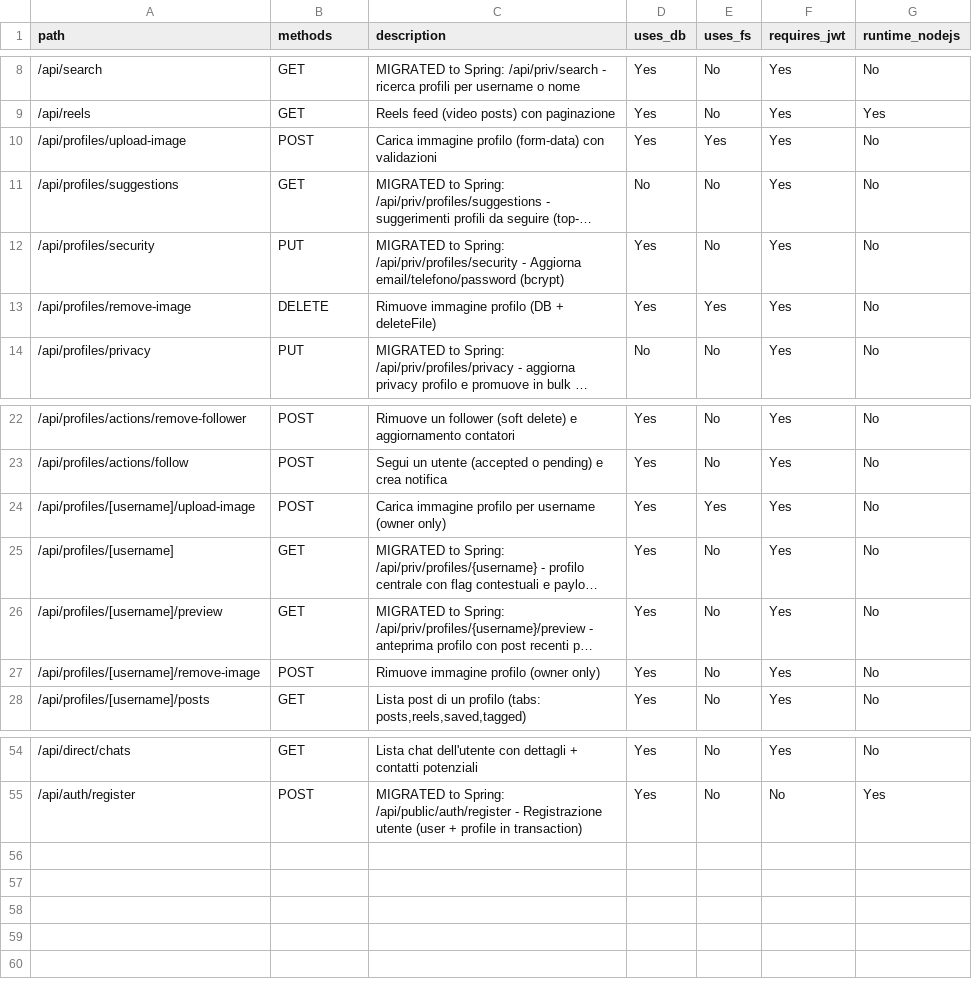
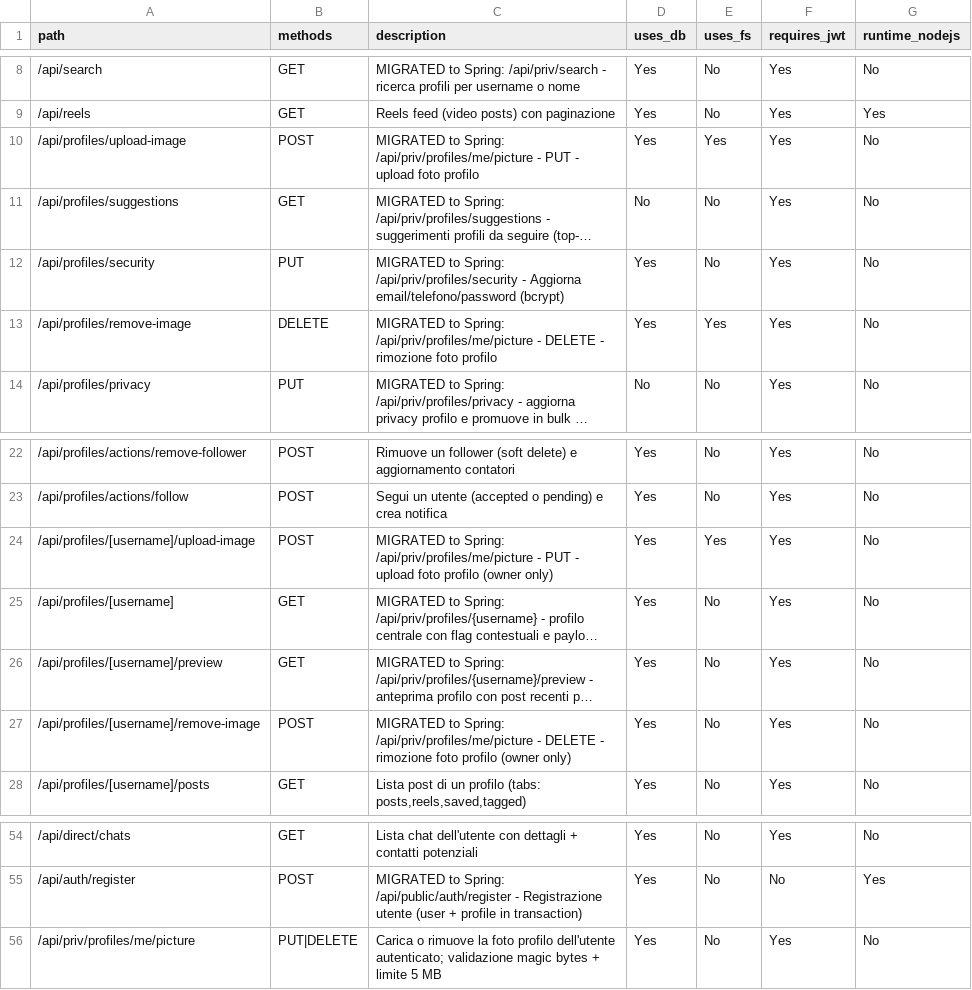
Before and after one commit to itps-frontDev/instagram-reverse-engineering-enhanced, a CSV file: reports/api_routes.csv, drawn as a sheet; only a part is shown, gaps mark what is left out; long unchanged cells end in …; the diff names each change by its address in the sheet, - before the commit and + after, or states it on an @@ line.

Commit message:
feat(profile): implement profile picture upload and delete actions
- Added new actions for uploading and deleting profile pictures in the profile feature.
- Updated EditProfileForm to handle profile picture uploads and deletions, including redirecting to login on session expiration.
- Created new schema for profile picture actions using Zod for validation.
- Removed deprecated profile picture actions and updated API routes in documentation.
- Updated Postman collections to reflect new endpoints for profile picture management.

```diff
--- a/reports/api_routes.csv
+++ b/reports/api_routes.csv
-C10 (description): Carica immagine profilo (form-data) con validazioni
+C10 (description): MIGRATED to Spring: /api/priv/profiles/me/picture - PUT - upload foto profilo
-C13 (description): Rimuove immagine profilo (DB + deleteFile)
+C13 (description): MIGRATED to Spring: /api/priv/profiles/me/picture - DELETE - rimozione foto profilo
-C24 (description): Carica immagine profilo per username (owner only)
+C24 (description): MIGRATED to Spring: /api/priv/profiles/me/picture - PUT - upload foto profilo (owner only)
-C27 (description): Rimuove immagine profilo (owner…
+C27 (description): MIGRATED to Spring: /api/priv/profiles/me/picture - DELETE - rimozione foto profilo (owner…
+row 56: /api/priv/profiles/me/picture | PUT|DELETE | Carica o rimuove la foto profilo dell'utente autenticato; validazione magic bytes + limite 5 MB | Yes | No | Yes | No
```
Also changed, not shown: 55 other files.
